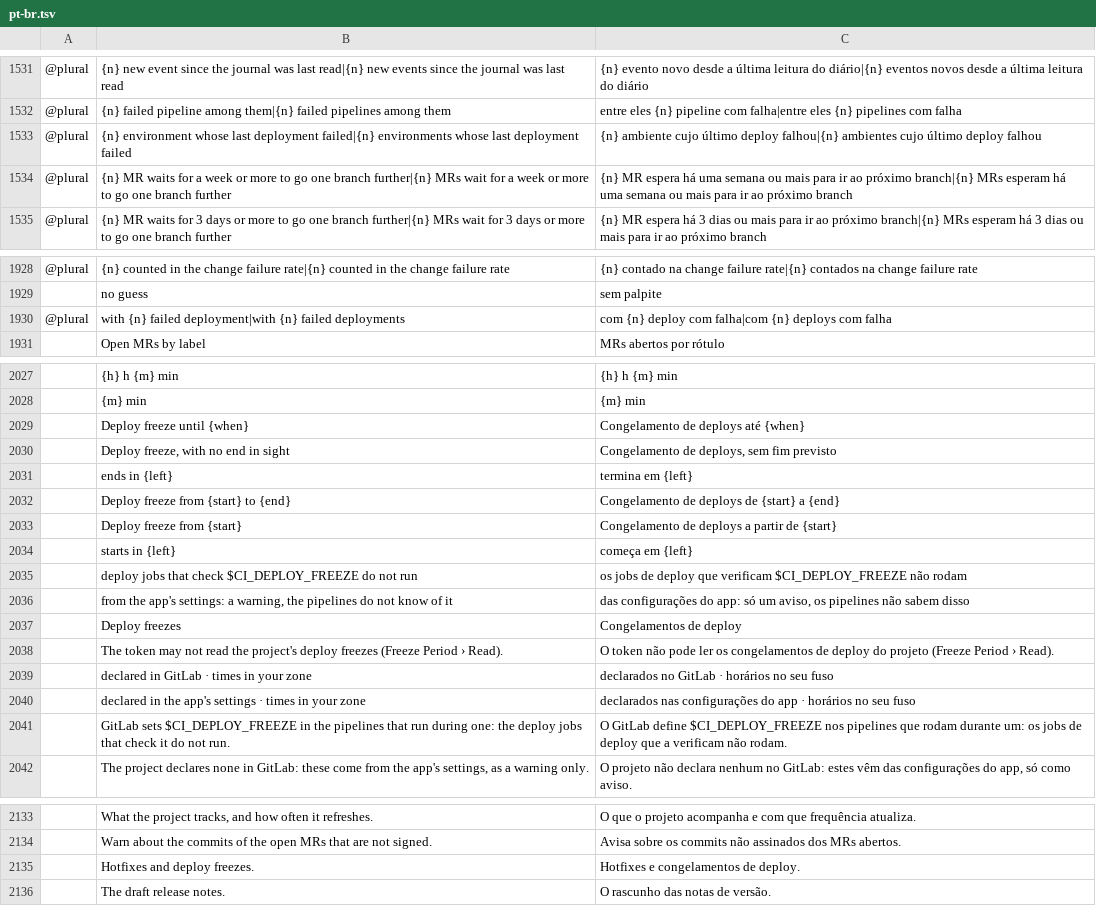
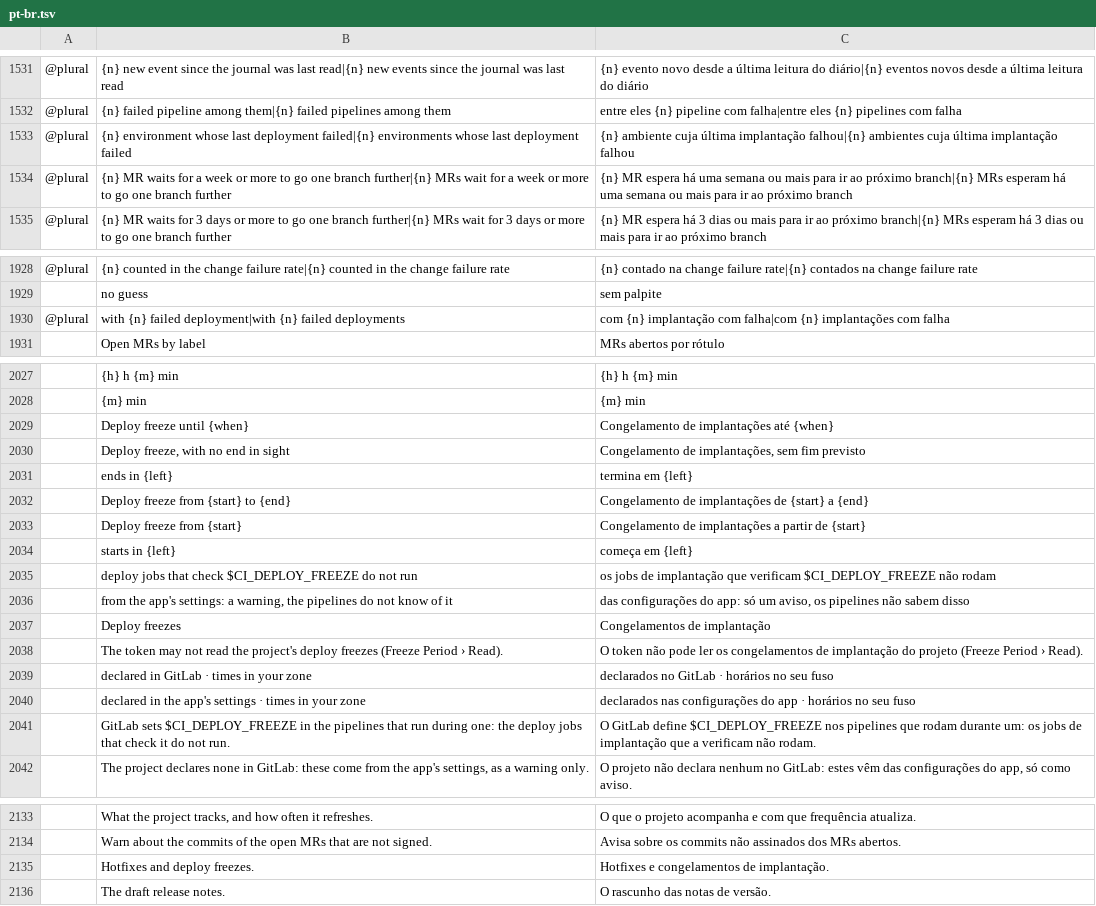
Before and after one commit to julien-langlois/gitlab-tracker, a TSV file: gitlab-tracker/i18n/pt-br.tsv, drawn as a sheet; only a part is shown, gaps mark what is left out; the diff names each change by its address in the sheet, - before the commit and + after, or states it on an @@ line.

```diff
--- a/gitlab-tracker/i18n/pt-br.tsv
+++ b/gitlab-tracker/i18n/pt-br.tsv
-C1533: {n} ambiente cujo último deploy falhou|{n} ambientes cujo último deploy falhou
+C1533: {n} ambiente cuja última implantação falhou|{n} ambientes cuja última implantação falhou
-C1930: com {n} deploy com falha|com {n} deploys com falha
+C1930: com {n} implantação com falha|com {n} implantações com falha
-C2029: Congelamento de deploys até {when}
+C2029: Congelamento de implantações até {when}
-C2030: Congelamento de deploys, sem fim previsto
+C2030: Congelamento de implantações, sem fim previsto
-C2032: Congelamento de deploys de {start} a {end}
+C2032: Congelamento de implantações de {start} a {end}
-C2033: Congelamento de deploys a partir…
+C2033: Congelamento de implantações a partir…
-C2035: …jobs de deploy que verificam…
+C2035: …jobs de implantação que verificam…
-C2037: Congelamentos de deploy
+C2037: Congelamentos de implantação
-C2038: …congelamentos de deploy do projeto…
+C2038: …congelamentos de implantação do projeto…
-C2041: …jobs de deploy que a…
+C2041: …jobs de implantação que a…
-C2135: Hotfixes e congelamentos de deploy.
+C2135: Hotfixes e congelamentos de implantação.
```
